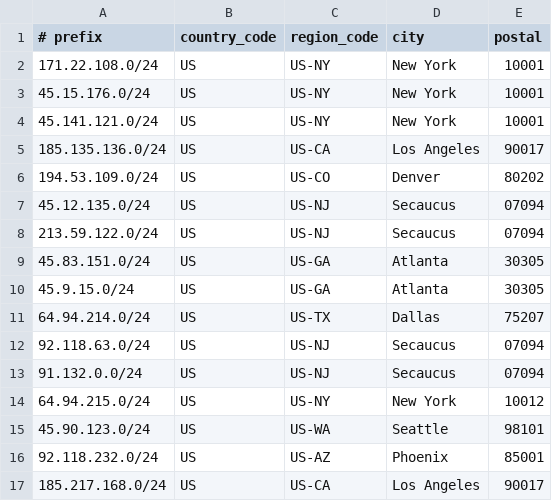
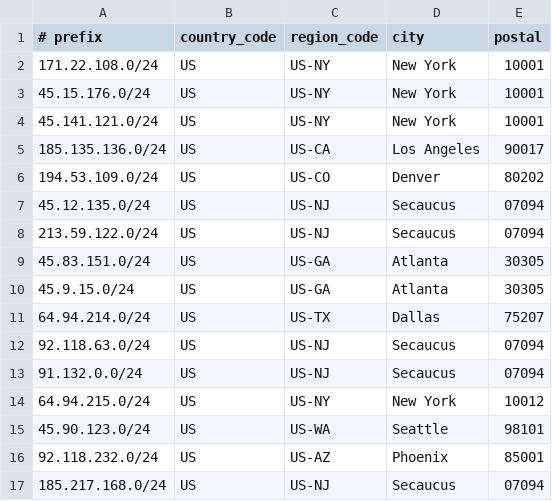
Before and after one commit to lpellegr/geofeed, a CSV file: geofeed.csv, drawn as a sheet.

Commit message:
Update geofeed.csv
185.217.168.0/24,US,US-NJ,Secaucus,07094

```diff
--- a/geofeed.csv
+++ b/geofeed.csv
@@ -16,2 +16,2 @@
 92.118.232.0/24,US,US-AZ,Phoenix,85001
-185.217.168.0/24,US,US-CA,Los Angeles,90017
+185.217.168.0/24,US,US-NJ,Secaucus,07094
```
